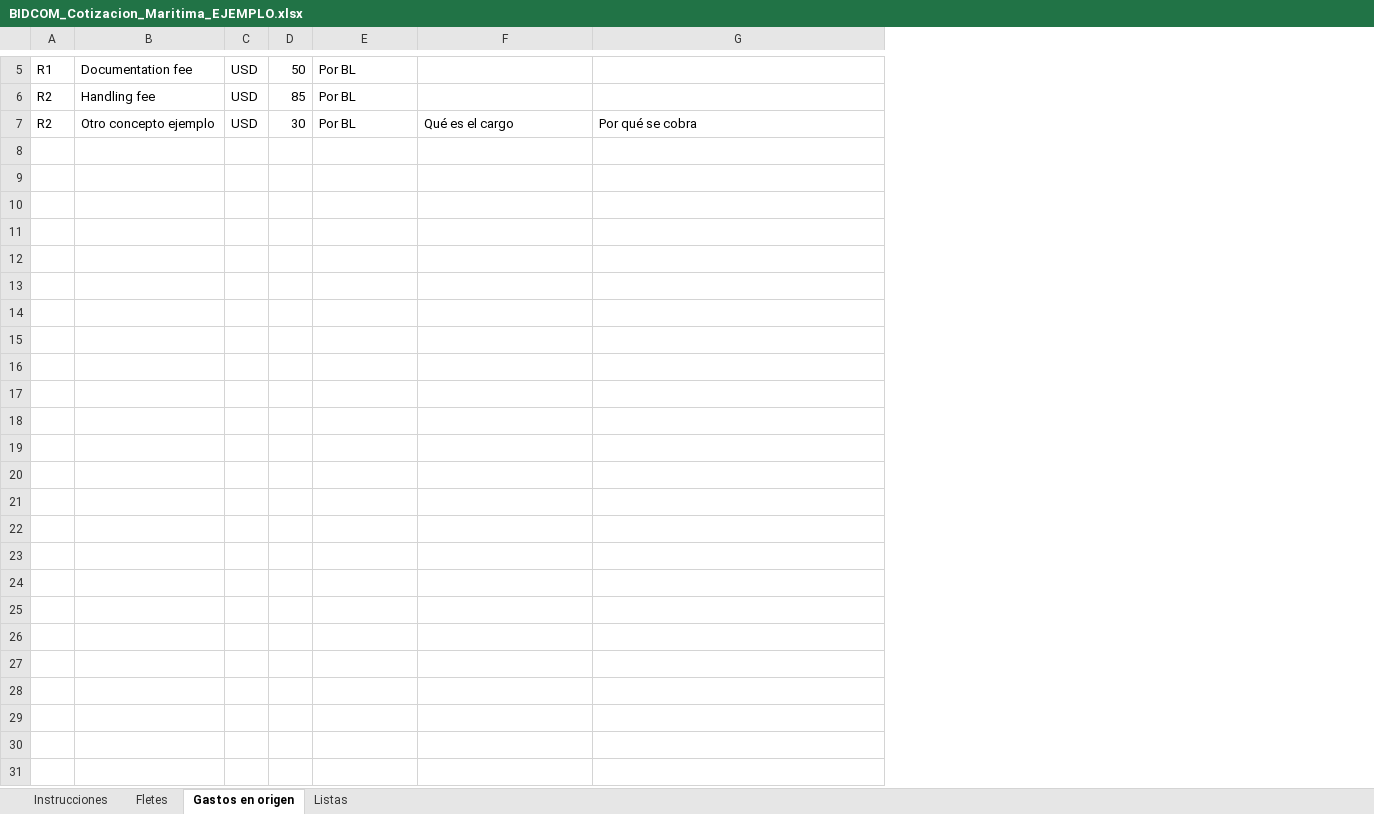
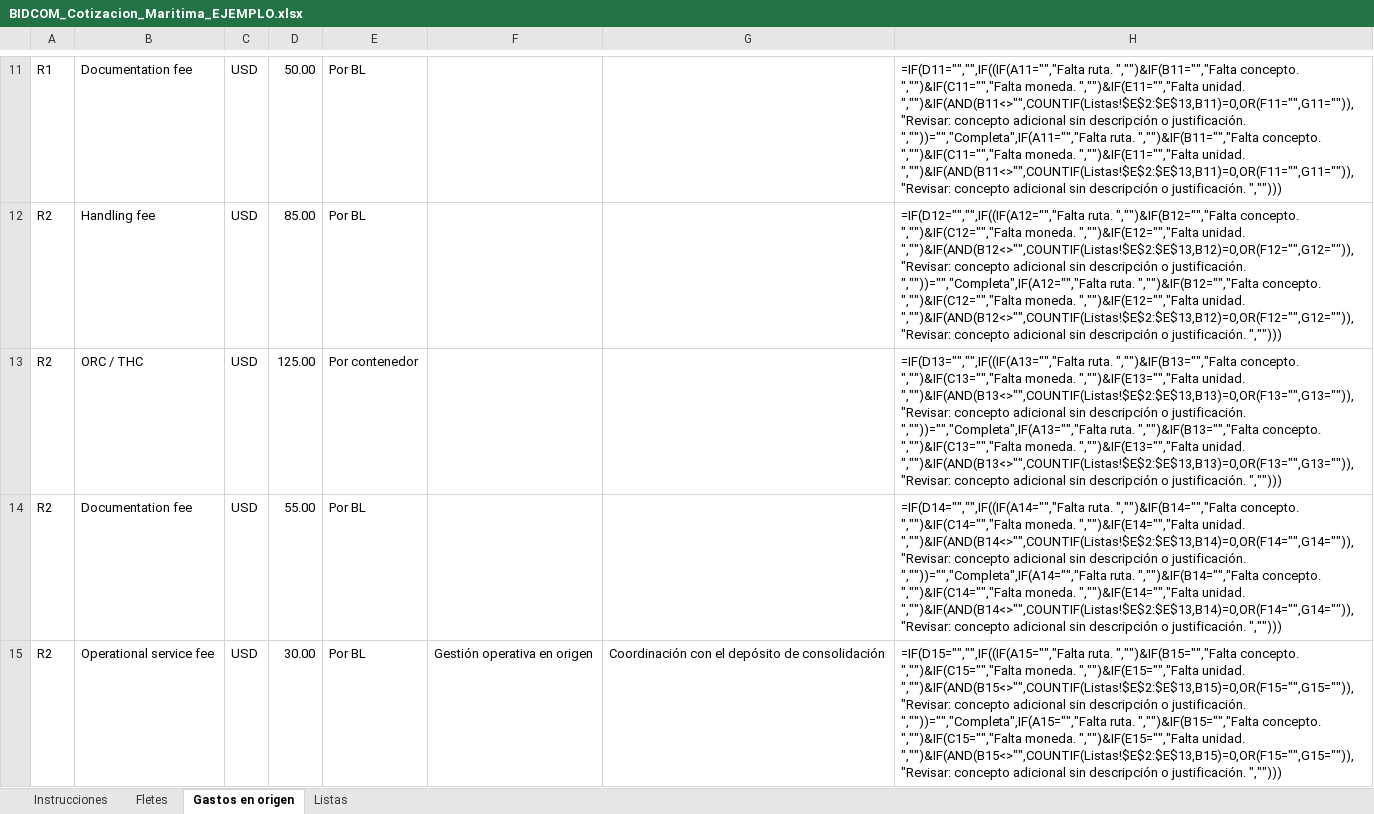
Before and after one commit to solp-boop/tarifador-bidcom, an Excel workbook: modelos/BIDCOM_Cotizacion_Maritima_EJEMPLO.xlsx, sheet Gastos en origen, drawn as a sheet; only a part is shown, gaps mark what is left out; values as stored, in another font and other column widths than the file's, no cell formats; formulas without a stored value are shown as written; conditional formats not drawn; removed rows and columns are numbered as before the commit, all else as after; the diff covers the shown part only; the diff names each change by its address in the sheet, - before the commit and + after, or states it on an @@ line.

```diff
--- a/modelos/BIDCOM_Cotizacion_Maritima_EJEMPLO.xlsx (sheet Gastos en origen)
+++ b/modelos/BIDCOM_Cotizacion_Maritima_EJEMPLO.xlsx (sheet Gastos en origen)
-column D, rows 5-7: 50 | 85 | 30
+column D, rows 11-12: 50.00 | 85.00; row 15: 30.00
+column H, rows 11-12: =IF(D11="","",IF((IF(A11="","Falta ruta. ","")&IF(B11="","Falta concepto. ","")&IF(C11="","Falta moneda. ","")&IF(E11="","Falta unidad. ","")&IF(AND(B11<>"",COUNTIF(Listas!$E$2:$E$13,B11)=0,OR(F11="",G11="")),"Revisar: concepto adicional sin descripción o justificación. ",""))="","Completa",IF(A11="","Falta ruta. ","")&IF(B11="","Falta concepto. ","")&IF(C11="","Falta moneda. ","")&IF(E11="","Falta unidad. ","")&IF(AND(B11<>"",COUNTIF(Listas!$E$2:$E$13,B11)=0,OR(F11="",G11="")),"Revisar: concepto adicional sin descripción o justificación. ",""))) | =IF(D12="","",IF((IF(A12="","Falta ruta. ","")&IF(B12="","Falta concepto. ","")&IF(C12="","Falta moneda. ","")&IF(E12="","Falta unidad. ","")&IF(AND(B12<>"",COUNTIF(Listas!$E$2:$E$13,B12)=0,OR(F12="",G12="")),"Revisar: concepto adicional sin descripción o justificación. ",""))="","Completa",IF(A12="","Falta ruta. ","")&IF(B12="","Falta concepto. ","")&IF(C12="","Falta moneda. ","")&IF(E12="","Falta unidad. ","")&IF(AND(B12<>"",COUNTIF(Listas!$E$2:$E$13,B12)=0,OR(F12="",G12="")),"Revisar: concepto adicional sin descripción o justificación. ",""))); row 15: =IF(D15="","",IF((IF(A15="","Falta ruta. ","")&IF(B15="","Falta concepto. ","")&IF(C15="","Falta moneda. ","")&IF(E15="","Falta unidad. ","")&IF(AND(B15<>"",COUNTIF(Listas!$E$2:$E$13,B15)=0,OR(F15="",G15="")),"Revisar: concepto adicional sin descripción o justificación. ",""))="","Completa",IF(A15="","Falta ruta. ","")&IF(B15="","Falta concepto. ","")&IF(C15="","Falta moneda. ","")&IF(E15="","Falta unidad. ","")&IF(AND(B15<>"",COUNTIF(Listas!$E$2:$E$13,B15)=0,OR(F15="",G15="")),"Revisar: concepto adicional sin descripción o justificación. ","")))
+row 13: R2 | ORC / THC | USD | 125.00 | Por contenedor |  |  | =IF(D13="","",IF((IF(A13="","Falta ruta. ","")&IF(B13="","Falta concepto. ","")&IF(C13="","Falta moneda. ","")&IF(E13="","Falta unidad. ","")&IF(AND(B13<>"",COUNTIF(Listas!$E$2:$E$13,B13)=0,OR(F13="",G13="")),"Revisar: concepto adicional sin descripción o justificación. ",""))="","Completa",IF(A13="","Falta ruta. ","")&IF(B13="","Falta concepto. ","")&IF(C13="","Falta moneda. ","")&IF(E13="","Falta unidad. ","")&IF(AND(B13<>"",COUNTIF(Listas!$E$2:$E$13,B13)=0,OR(F13="",G13="")),"Revisar: concepto adicional sin descripción o justificación. ","")))
+row 14: R2 | Documentation fee | USD | 55.00 | Por BL |  |  | =IF(D14="","",IF((IF(A14="","Falta ruta. ","")&IF(B14="","Falta concepto. ","")&IF(C14="","Falta moneda. ","")&IF(E14="","Falta unidad. ","")&IF(AND(B14<>"",COUNTIF(Listas!$E$2:$E$13,B14)=0,OR(F14="",G14="")),"Revisar: concepto adicional sin descripción o justificación. ",""))="","Completa",IF(A14="","Falta ruta. ","")&IF(B14="","Falta concepto. ","")&IF(C14="","Falta moneda. ","")&IF(E14="","Falta unidad. ","")&IF(AND(B14<>"",COUNTIF(Listas!$E$2:$E$13,B14)=0,OR(F14="",G14="")),"Revisar: concepto adicional sin descripción o justificación. ","")))
-B15: Otro concepto ejemplo
+B15: Operational service fee
-F15: Qué es el cargo
+F15: Gestión operativa en origen
-G15: Por qué se cobra
+G15: Coordinación con el depósito de consolidación
```
Also changed, not shown: 55 added rows elsewhere in this sheet, sheet Fletes, sheet Instrucciones, sheet Listas, cell formats, modelos/BIDCOM_Cotizacion_Maritima_MODELO.xlsx, modelos/BIDCOM_Tarifario_Aereo_2026-W41_EJEMPLO.xlsx, 3 other files.
